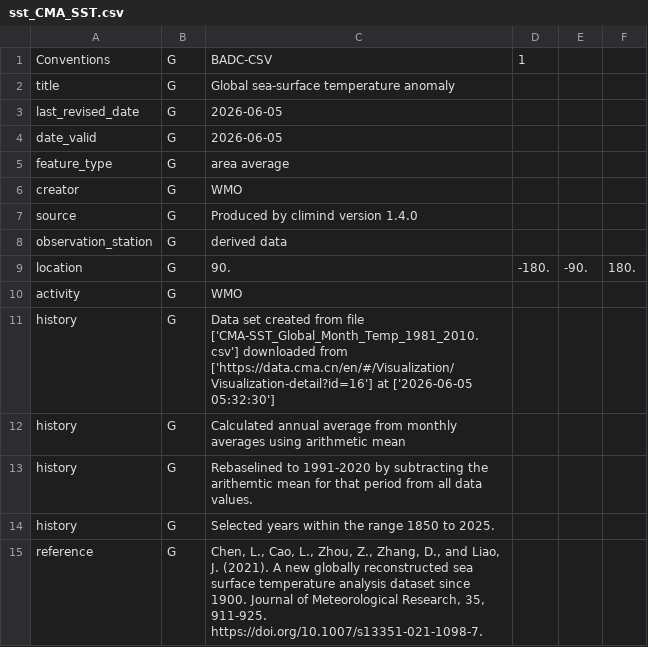
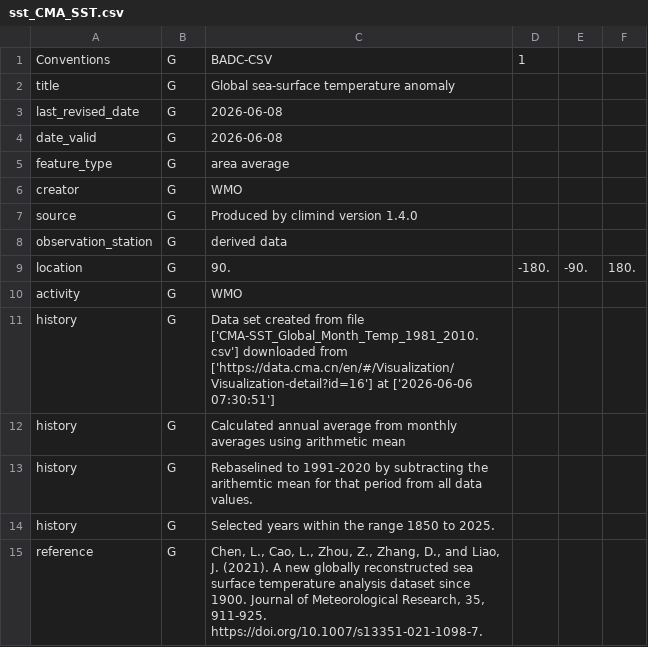
Before and after one commit to robertjdellinger/multi-dataset-sst-manager, a CSV file: outputs/tables/sst_CMA_SST.csv, drawn as a sheet; only a part is shown.

```diff
--- a/outputs/tables/sst_CMA_SST.csv
+++ b/outputs/tables/sst_CMA_SST.csv
@@ -2,4 +2,4 @@ Conventions,G,BADC-CSV,1
 title,G,Global sea-surface temperature anomaly
-last_revised_date,G,2026-06-05
-date_valid,G,2026-06-05
+last_revised_date,G,2026-06-08
+date_valid,G,2026-06-08
 feature_type,G,area average
@@ -10,3 +10,3 @@ location,G,90.,-180.,-90.,180.
 activity,G,WMO
-history,G,"Data set created from file ['CMA-SST_Global_Month_Temp_1981_2010.csv'] downloaded from ['https://data.cma.cn/en/#/Visualization/Visualization-detail?id=16'] at ['2026-06-05 05:32:30']"
+history,G,"Data set created from file ['CMA-SST_Global_Month_Temp_1981_2010.csv'] downloaded from ['https://data.cma.cn/en/#/Visualization/Visualization-detail?id=16'] at ['2026-06-06 07:30:51']"
 history,G,"Calculated annual average from monthly averages using arithmetic mean"
```
Also changed, not shown: outputs/logs/qa/sst_gridded_regional_eligibility.csv, outputs/logs/qa/sst_source_acquisition_log.csv, 27 other files.
